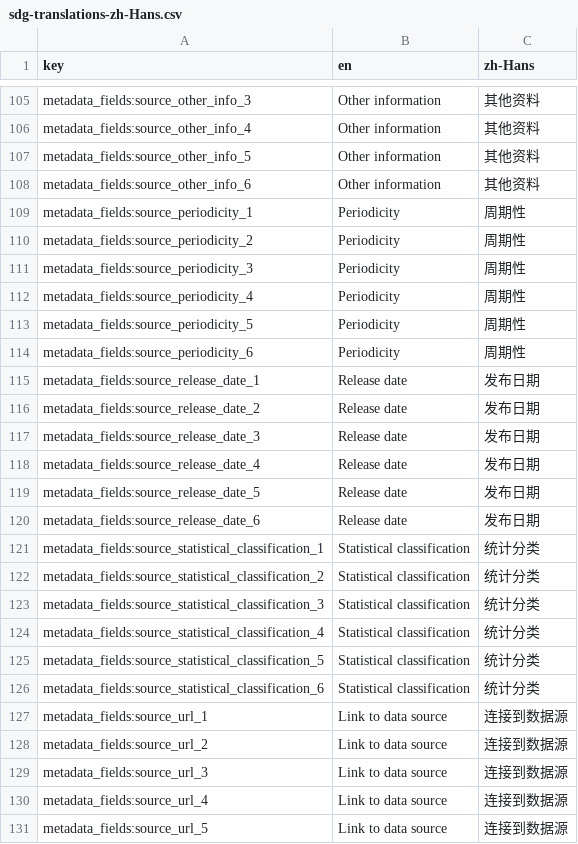
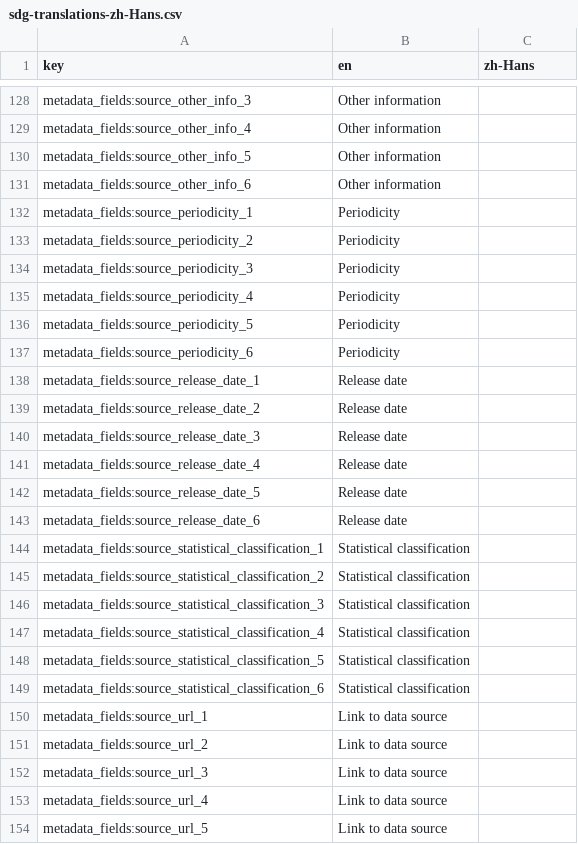
Before and after one commit to hagstofan/sdg-translations, a CSV file: sdg-translations-zh-Hans.csv, drawn as a sheet; only a part is shown, gaps mark what is left out; addresses are those after the commit; the diff covers the shown part only; the diff names each change by its address in the sheet, - before the commit and + after, or states it on an @@ line.

```diff
--- a/sdg-translations-zh-Hans.csv
+++ b/sdg-translations-zh-Hans.csv
-C128:C131 (zh-Hans): 其他资料
+C128:C131 (zh-Hans): (empty)
-C132:C137 (zh-Hans): 周期性
+C132:C137 (zh-Hans): (empty)
-C138:C143 (zh-Hans): 发布日期
+C138:C143 (zh-Hans): (empty)
-C144:C149 (zh-Hans): 统计分类
+C144:C149 (zh-Hans): (empty)
-C150:C154 (zh-Hans): 连接到数据源
+C150:C154 (zh-Hans): (empty)
```
Also changed, not shown: 8 added rows, 8 removed rows, 23 moved rows and 88 edited cells elsewhere in this file, sdg-translations-am.csv, sdg-translations-ar.csv, 8 other files.
